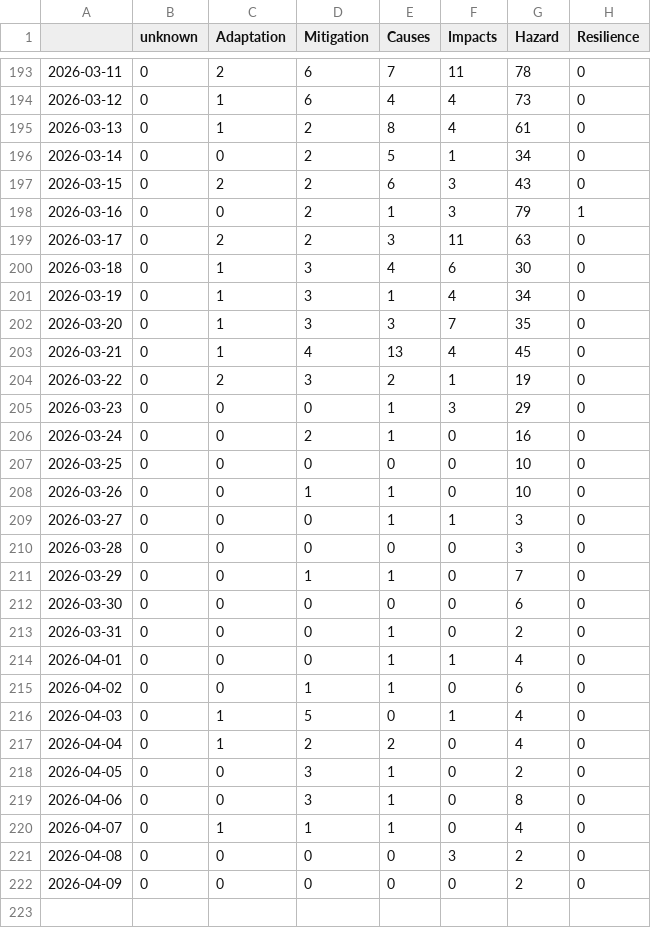
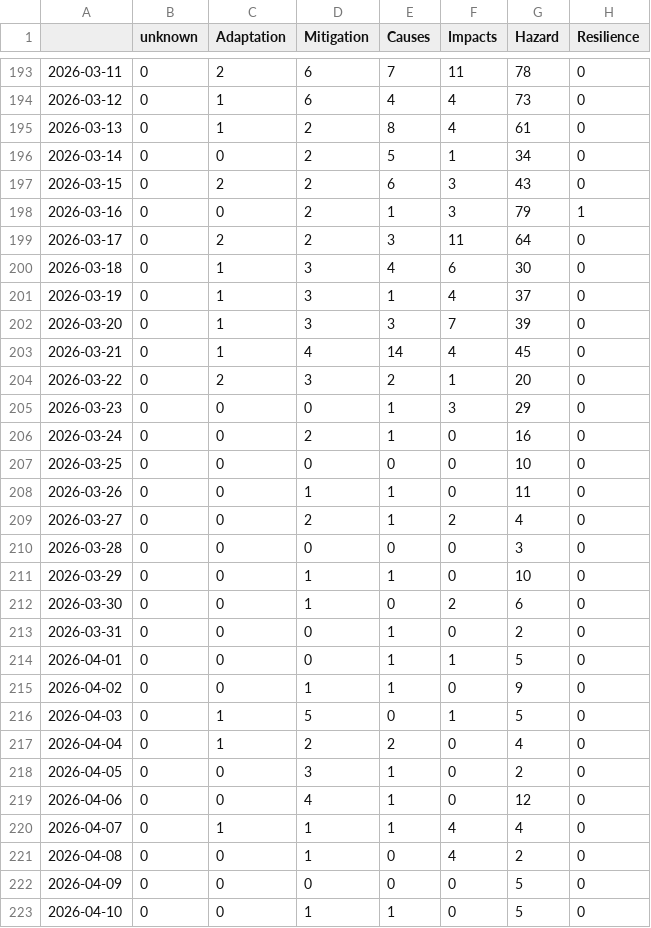
Before and after one commit to ms2329-news/collectionIsComing, a CSV file: csv/topics_date.csv, drawn as a sheet; only a part is shown, gaps mark what is left out; the diff covers the shown part only.

```diff
--- a/csv/topics_date.csv
+++ b/csv/topics_date.csv
@@ -198,8 +198,8 @@
 2026-03-16,0,0,2,1,3,79,1
-2026-03-17,0,2,2,3,11,63,0
+2026-03-17,0,2,2,3,11,64,0
 2026-03-18,0,1,3,4,6,30,0
-2026-03-19,0,1,3,1,4,34,0
-2026-03-20,0,1,3,3,7,35,0
-2026-03-21,0,1,4,13,4,45,0
-2026-03-22,0,2,3,2,1,19,0
+2026-03-19,0,1,3,1,4,37,0
+2026-03-20,0,1,3,3,7,39,0
+2026-03-21,0,1,4,14,4,45,0
+2026-03-22,0,2,3,2,1,20,0
 2026-03-23,0,0,0,1,3,29,0
@@ -207,16 +207,17 @@
 2026-03-25,0,0,0,0,0,10,0
-2026-03-26,0,0,1,1,0,10,0
-2026-03-27,0,0,0,1,1,3,0
+2026-03-26,0,0,1,1,0,11,0
+2026-03-27,0,0,2,1,2,4,0
 2026-03-28,0,0,0,0,0,3,0
-2026-03-29,0,0,1,1,0,7,0
-2026-03-30,0,0,0,0,0,6,0
+2026-03-29,0,0,1,1,0,10,0
+2026-03-30,0,0,1,0,2,6,0
 2026-03-31,0,0,0,1,0,2,0
-2026-04-01,0,0,0,1,1,4,0
-2026-04-02,0,0,1,1,0,6,0
-2026-04-03,0,1,5,0,1,4,0
+2026-04-01,0,0,0,1,1,5,0
+2026-04-02,0,0,1,1,0,9,0
+2026-04-03,0,1,5,0,1,5,0
 2026-04-04,0,1,2,2,0,4,0
 2026-04-05,0,0,3,1,0,2,0
-2026-04-06,0,0,3,1,0,8,0
-2026-04-07,0,1,1,1,0,4,0
-2026-04-08,0,0,0,0,3,2,0
-2026-04-09,0,0,0,0,0,2,0
+2026-04-06,0,0,4,1,0,12,0
+2026-04-07,0,1,1,1,4,4,0
+2026-04-08,0,0,1,0,4,2,0
+2026-04-09,0,0,0,0,0,5,0
+2026-04-10,0,0,1,1,0,5,0
```
Also changed, not shown: 2 edited cells elsewhere in this file, 5 other files.
